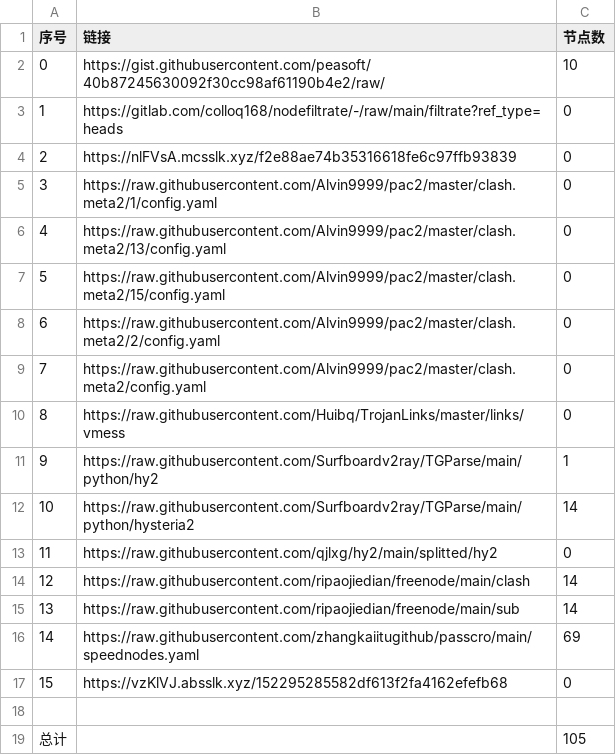
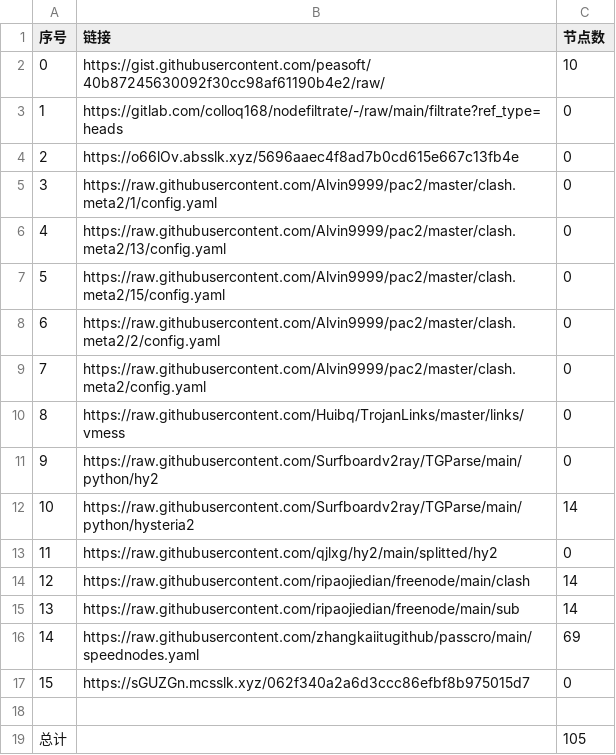
Before and after one commit to ohay5128/NoMoreWalls, a CSV file: list_result.csv, drawn as a sheet.

```diff
--- a/list_result.csv
+++ b/list_result.csv
@@ -3,3 +3,3 @@
 1,https://gitlab.com/colloq168/nodefiltrate/-/raw/main/filtrate?ref_type=heads,0
-2,https://nlFVsA.mcsslk.xyz/f2e88ae74b35316618fe6c97ffb93839,0
+2,https://o66lOv.absslk.xyz/5696aaec4f8ad7b0cd615e667c13fb4e,0
 3,https://raw.githubusercontent.com/Alvin9999/pac2/master/clash.meta2/1/config.yaml,0
@@ -10,3 +10,3 @@
 8,https://raw.githubusercontent.com/Huibq/TrojanLinks/master/links/vmess,0
-9,https://raw.githubusercontent.com/Surfboardv2ray/TGParse/main/python/hy2,1
+9,https://raw.githubusercontent.com/Surfboardv2ray/TGParse/main/python/hy2,0
 10,https://raw.githubusercontent.com/Surfboardv2ray/TGParse/main/python/hysteria2,14
@@ -16,3 +16,3 @@
 14,https://raw.githubusercontent.com/zhangkaiitugithub/passcro/main/speednodes.yaml,69
-15,https://vzKlVJ.absslk.xyz/152295285582df613f2fa4162efefb68,0
+15,https://sGUZGn.mcsslk.xyz/062f340a2a6d3ccc86efbf8b975015d7,0
 
```
Also changed, not shown: 7 other files.
